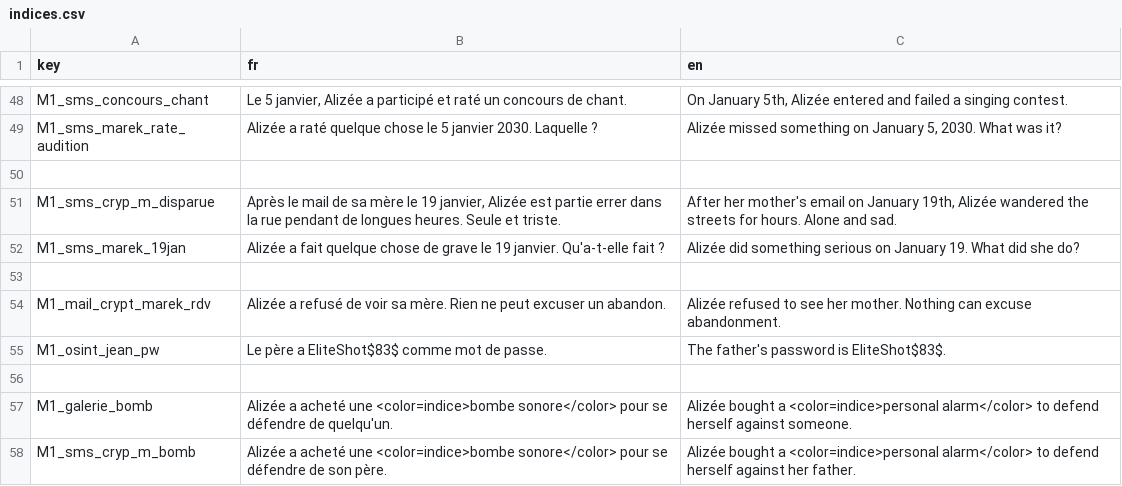
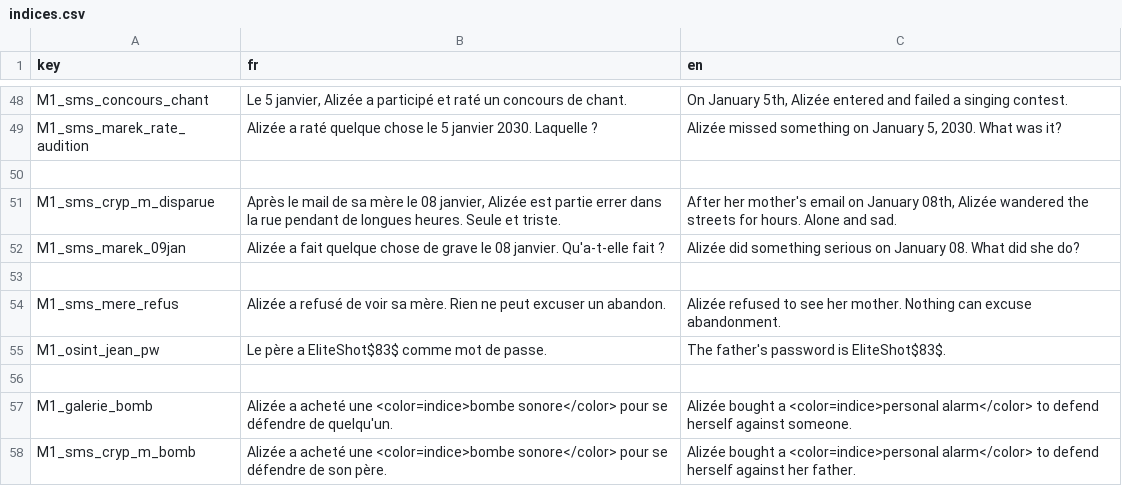
Before and after one commit to creerjeuvideoseul/whitehat_godot, a CSV file: translations/indices.csv, drawn as a sheet; only a part is shown, gaps mark what is left out.

```diff
--- a/translations/indices.csv
+++ b/translations/indices.csv
@@ -50,6 +50,6 @@ M1_sms_marek_rate_audition,"Alizée a raté quelque chose le 5 janvier 2030. Laq
 
-M1_sms_cryp_m_disparue,"Après le mail de sa mère le 19 janvier, Alizée est partie errer dans la rue pendant de longues heures. Seule et triste.","After her mother's email on January 19th, Alizée wandered the streets for hours. Alone and sad."
-M1_sms_marek_19jan,"Alizée a fait quelque chose de grave le 19 janvier. Qu'a-t-elle fait ?","Alizée did something serious on January 19. What did she do?"
+M1_sms_cryp_m_disparue,"Après le mail de sa mère le 08 janvier, Alizée est partie errer dans la rue pendant de longues heures. Seule et triste.","After her mother's email on January 08th, Alizée wandered the streets for hours. Alone and sad."
+M1_sms_marek_09jan,"Alizée a fait quelque chose de grave le 08 janvier. Qu'a-t-elle fait ?","Alizée did something serious on January 08. What did she do?"
 
-M1_mail_crypt_marek_rdv,"Alizée a refusé de voir sa mère. Rien ne peut excuser un abandon.","Alizée refused to see her mother. Nothing can excuse abandonment."
+M1_sms_mere_refus,"Alizée a refusé de voir sa mère. Rien ne peut excuser un abandon.","Alizée refused to see her mother. Nothing can excuse abandonment."
 M1_osint_jean_pw,Le père a EliteShot$83$ comme mot de passe.,The father's password is EliteShot$83$.
```
Also changed, not shown: translations/dialogue.csv, 8 other files.
